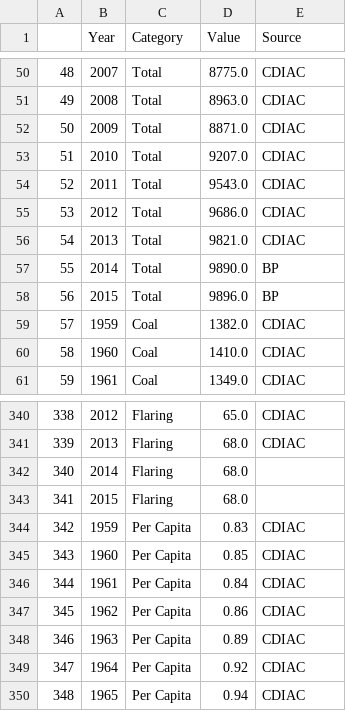
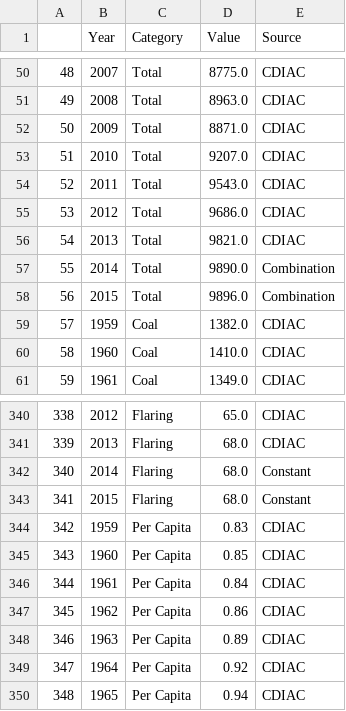
Before and after one commit to openclimatedata/global-carbon-budget, a CSV file: data/fossil-fuel-cement.csv, drawn as a sheet; only a part is shown, gaps mark what is left out.

Commit message:
Clarify flaring source

```diff
--- a/data/fossil-fuel-cement.csv
+++ b/data/fossil-fuel-cement.csv
@@ -56,4 +56,4 @@
 54,2013,Total,9821.0,CDIAC
-55,2014,Total,9890.0,BP
-56,2015,Total,9896.0,BP
+55,2014,Total,9890.0,Combination
+56,2015,Total,9896.0,Combination
 57,1959,Coal,1382.0,CDIAC
@@ -341,4 +341,4 @@
 339,2013,Flaring,68.0,CDIAC
-340,2014,Flaring,68.0,
-341,2015,Flaring,68.0,
+340,2014,Flaring,68.0,Constant
+341,2015,Flaring,68.0,Constant
 342,1959,Per Capita,0.83,CDIAC
```
Also changed, not shown: 2 other files.
